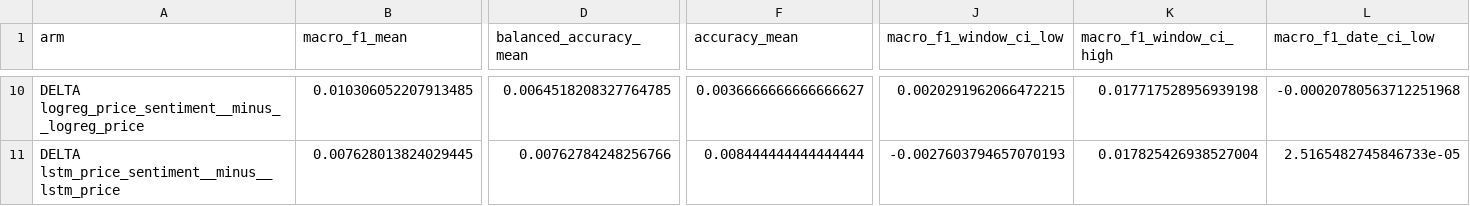
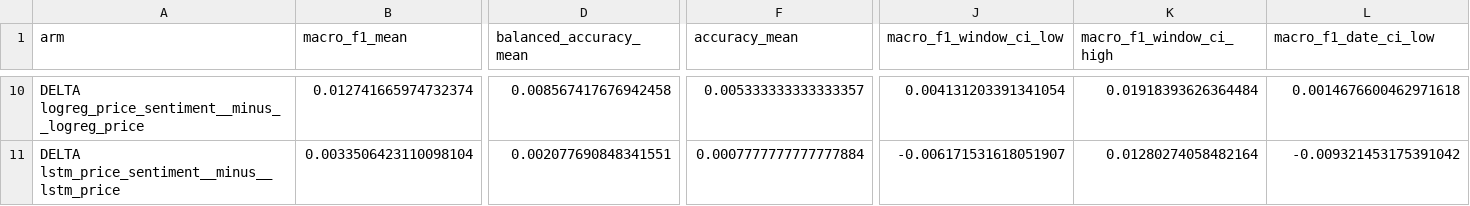
Before and after one commit to nphuoctho/stock-trend-forecasting, a CSV file: outputs/forecast_merged_control_tft/forecast_metrics.csv, drawn as a sheet; only a part is shown, gaps mark what is left out; the diff covers the shown part only; the diff names each change by its address in the sheet, - before the commit and + after, or states it on an @@ line.

```diff
--- a/outputs/forecast_merged_control_tft/forecast_metrics.csv
+++ b/outputs/forecast_merged_control_tft/forecast_metrics.csv
-B10 (macro_f1_mean): 0.010306052207913485
+B10 (macro_f1_mean): 0.012741665974732374
-D10 (balanced_accuracy_mean): 0.0064518208327764785
+D10 (balanced_accuracy_mean): 0.008567417676942458
-F10 (accuracy_mean): 0.0036666666666666627
+F10 (accuracy_mean): 0.005333333333333357
-J10 (macro_f1_window_ci_low): 0.0020291962066472215
+J10 (macro_f1_window_ci_low): 0.004131203391341054
-K10 (macro_f1_window_ci_high): 0.017717528956939198
+K10 (macro_f1_window_ci_high): 0.01918393626364484
-L10 (macro_f1_date_ci_low): -0.00020780563712251968
+L10 (macro_f1_date_ci_low): 0.0014676600462971618
-B11 (macro_f1_mean): 0.007628013824029445
+B11 (macro_f1_mean): 0.0033506423110098104
-D11 (balanced_accuracy_mean): 0.00762784248256766
+D11 (balanced_accuracy_mean): 0.002077690848341551
-F11 (accuracy_mean): 0.008444444444444444
+F11 (accuracy_mean): 0.0007777777777777884
-J11 (macro_f1_window_ci_low): -0.0027603794657070193
+J11 (macro_f1_window_ci_low): -0.006171531618051907
-K11 (macro_f1_window_ci_high): 0.017825426938527004
+K11 (macro_f1_window_ci_high): 0.01280274058482164
-L11 (macro_f1_date_ci_low): 2.5165482745846733e-05
+L11 (macro_f1_date_ci_low): -0.009321453175391042
```
Also changed, not shown: 91 edited cells elsewhere in this file, outputs/forecast_merged_control_tft/forecast_stratified.csv, outputs/forecast_merged_sentiment_tft/forecast_metrics.csv, 11 other files.
